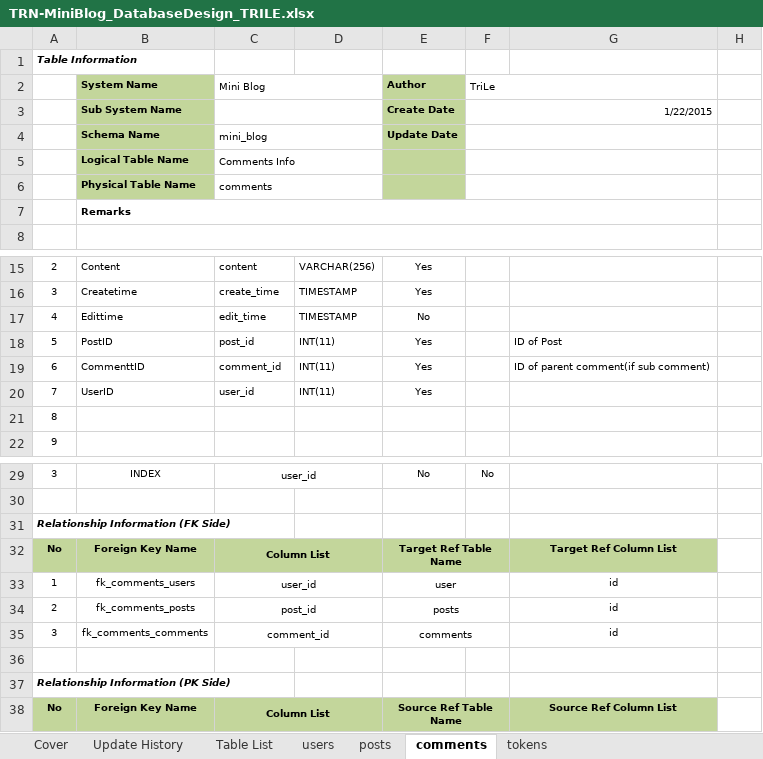
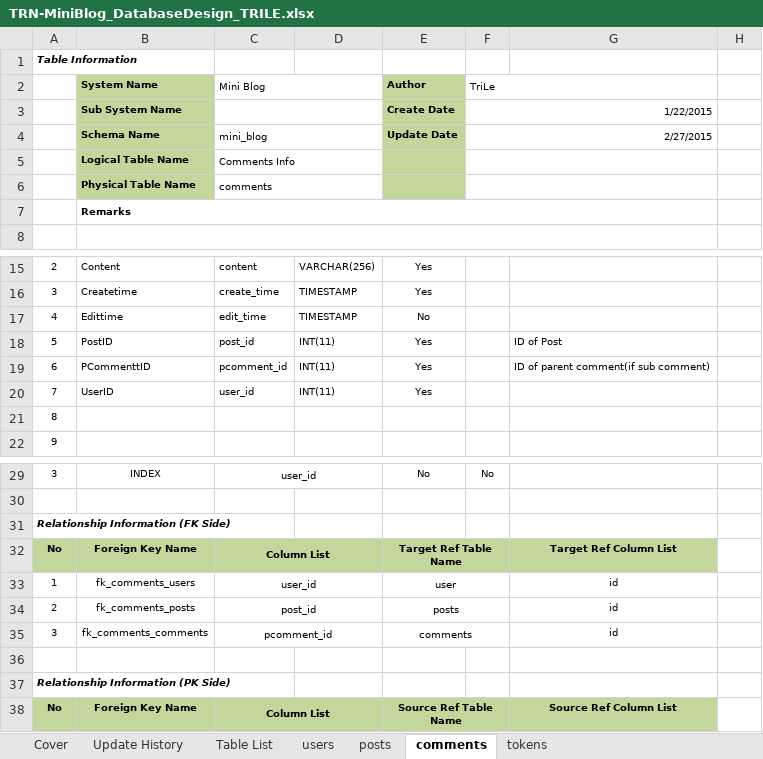
Before and after one commit to Mulodo-Java-Training/miniblog-le.tri, an Excel workbook: doc/backend/db/TRN-MiniBlog_DatabaseDesign_TRILE.xlsx, sheet comments, drawn as a sheet; only a part is shown, gaps mark what is left out; values as stored, in another font and other column widths than the file's, no borders; the diff names each change by its address in the sheet, - before the commit and + after, or states it on an @@ line.

Commit message:
Fix defect: change name of field comment_id -> pcomment_id

```diff
--- a/doc/backend/db/TRN-MiniBlog_DatabaseDesign_TRILE.xlsx (sheet comments)
+++ b/doc/backend/db/TRN-MiniBlog_DatabaseDesign_TRILE.xlsx (sheet comments)
-F4 (TriLe): (empty)
+F4 (TriLe): 2/27/2015
-B19 (System Name): CommenttID
+B19 (System Name): PCommenttID
-C19 (Mini Blog): comment_id
+C19 (Mini Blog): pcomment_id
-C35 (Mini Blog): comment_id
+C35 (Mini Blog): pcomment_id
```
Also changed, not shown: sheet Update History, 3 other files.
